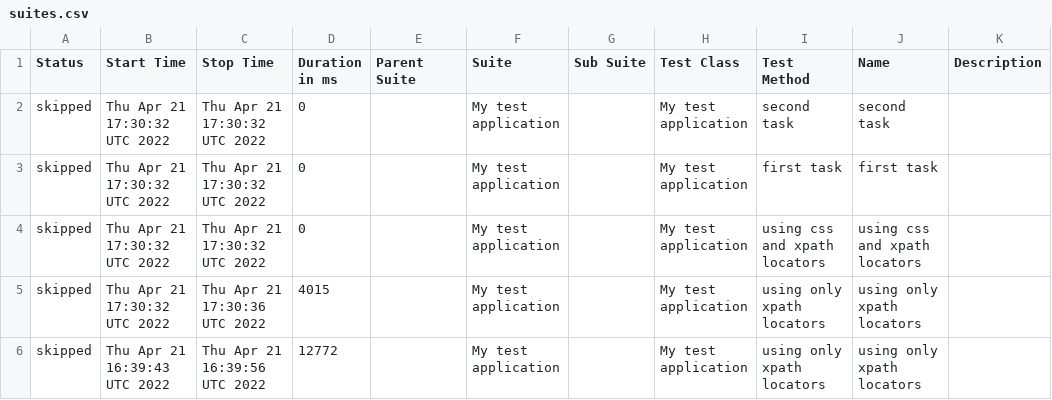
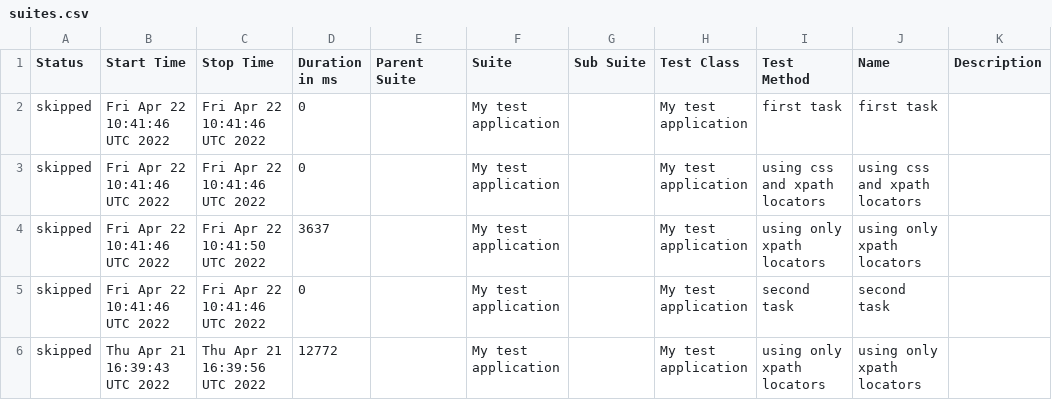
Before and after one commit to zefirlover/QA-test-task, a CSV file: docs/data/suites.csv, drawn as a sheet.

Commit message:
Deploying to gh-pages from @ zefirlover/QA-test-task@8ab1fd8f084f44848fb4bc0057f8b64f97cff6e8 🚀

```diff
--- a/docs/data/suites.csv
+++ b/docs/data/suites.csv
@@ -1,6 +1,6 @@
 "Status","Start Time","Stop Time","Duration in ms","Parent Suite","Suite","Sub Suite","Test Class","Test Method","Name","Description"
-"skipped","Thu Apr 21 17:30:32 UTC 2022","Thu Apr 21 17:30:32 UTC 2022","0","","My test application","","My test application","second task","second task",""
-"skipped","Thu Apr 21 17:30:32 UTC 2022","Thu Apr 21 17:30:32 UTC 2022","0","","My test application","","My test application","first task","first task",""
-"skipped","Thu Apr 21 17:30:32 UTC 2022","Thu Apr 21 17:30:32 UTC 2022","0","","My test application","","My test application","using css and xpath locators","using css and xpath locators",""
-"skipped","Thu Apr 21 17:30:32 UTC 2022","Thu Apr 21 17:30:36 UTC 2022","4015","","My test application","","My test application","using only xpath locators","using only xpath locators",""
+"skipped","Fri Apr 22 10:41:46 UTC 2022","Fri Apr 22 10:41:46 UTC 2022","0","","My test application","","My test application","first task","first task",""
+"skipped","Fri Apr 22 10:41:46 UTC 2022","Fri Apr 22 10:41:46 UTC 2022","0","","My test application","","My test application","using css and xpath locators","using css and xpath locators",""
+"skipped","Fri Apr 22 10:41:46 UTC 2022","Fri Apr 22 10:41:50 UTC 2022","3637","","My test application","","My test application","using only xpath locators","using only xpath locators",""
+"skipped","Fri Apr 22 10:41:46 UTC 2022","Fri Apr 22 10:41:46 UTC 2022","0","","My test application","","My test application","second task","second task",""
 "skipped","Thu Apr 21 16:39:43 UTC 2022","Thu Apr 21 16:39:56 UTC 2022","12772","","My test application","","My test application","using only xpath locators","using only xpath locators",""
```
Also changed, not shown: 26 other files.
